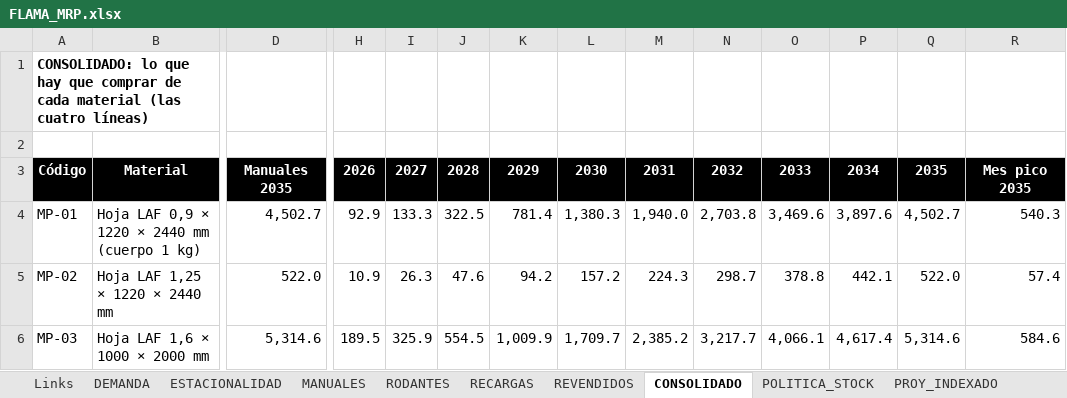
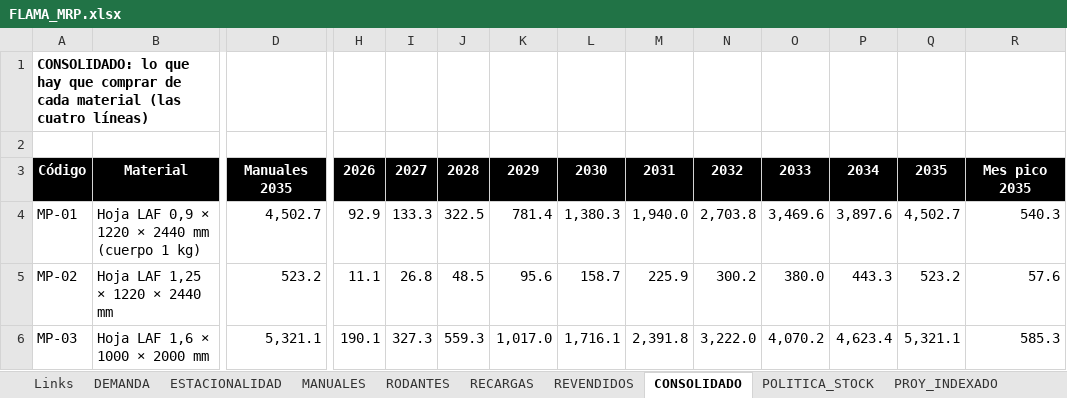
Before and after one commit to TadeoSinay/planos_flama-, an Excel workbook: salida/mrp/FLAMA_MRP.xlsx, sheet CONSOLIDADO, drawn as a sheet; only a part is shown, gaps mark what is left out; values as stored, in another font and other column widths than the file's, no borders; charts and pictures not drawn; the diff covers the shown part only; the diff names each change by its address in the sheet, - before the commit and + after, or states it on an @@ line.

```diff
--- a/salida/mrp/FLAMA_MRP.xlsx (sheet CONSOLIDADO)
+++ b/salida/mrp/FLAMA_MRP.xlsx (sheet CONSOLIDADO)
-D5: 522.0
+D5: 523.2
-H5: 10.9
+H5: 11.1
-I5: 26.3
+I5: 26.8
-J5: 47.6
+J5: 48.5
-K5: 94.2
+K5: 95.6
-L5: 157.2
+L5: 158.7
-M5: 224.3
+M5: 225.9
-N5: 298.7
+N5: 300.2
-O5: 378.8
+O5: 380.0
-P5: 442.1
+P5: 443.3
-Q5: 522.0
+Q5: 523.2
-R5: 57.4
+R5: 57.6
-D6: 5,314.6
+D6: 5,321.1
-H6: 189.5
+H6: 190.1
-I6: 325.9
+I6: 327.3
-J6: 554.5
+J6: 559.3
-K6: 1,009.9
+K6: 1,017.0
-L6: 1,709.7
+L6: 1,716.1
-M6: 2,385.2
+M6: 2,391.8
-N6: 3,217.7
+N6: 3,222.0
-O6: 4,066.1
+O6: 4,070.2
-P6: 4,617.4
+P6: 4,623.4
-Q6: 5,314.6
+Q6: 5,321.1
-R6: 584.6
+R6: 585.3
```
Also changed, not shown: 1139 edited cells elsewhere in this sheet, sheet MANUALES, sheet RODANTES, sheet ESTACIONALIDAD, sheet POLITICA_STOCK, sheet RECARGAS, sheet DEMANDA, 1 more sheet, formulas that keep their value, 2 other files.
